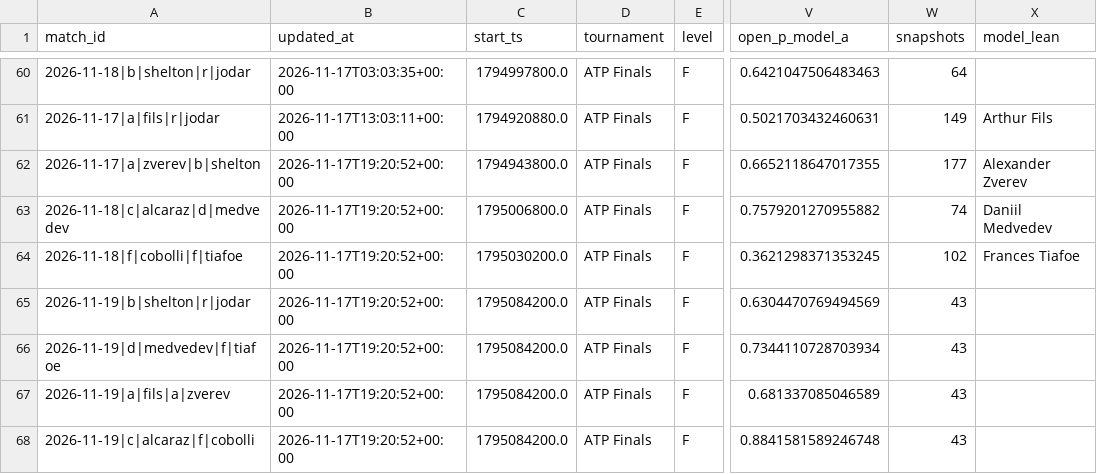
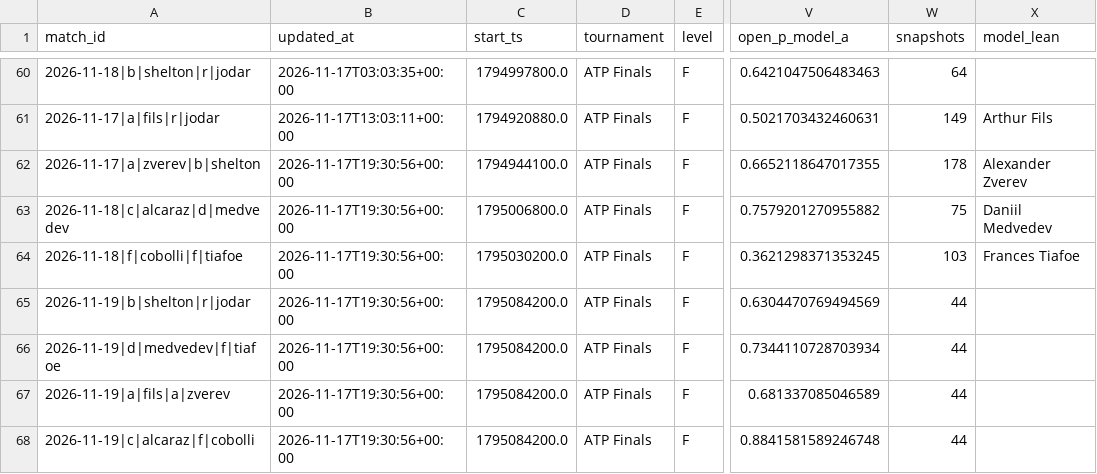
Before and after one commit to Nickan-ShabanNejad/Tennis-Probabilistic-Modelling, a CSV file: data/predictions/predictions_log.csv, drawn as a sheet; only a part is shown, gaps mark what is left out; the diff names each change by its address in the sheet, - before the commit and + after, or states it on an @@ line.

```diff
--- a/data/predictions/predictions_log.csv
+++ b/data/predictions/predictions_log.csv
-B62:B68 (updated_at): 2026-11-17T19:20:52+00:00
+B62:B68 (updated_at): 2026-11-17T19:30:56+00:00
-C62 (start_ts): 1794943800.0
+C62 (start_ts): 1794944100.0
-W62 (snapshots): 177
+W62 (snapshots): 178
-W63 (snapshots): 74
+W63 (snapshots): 75
-W64 (snapshots): 102
+W64 (snapshots): 103
-W65:W68 (snapshots): 43
+W65:W68 (snapshots): 44
```
Also changed, not shown: 1 other file.
